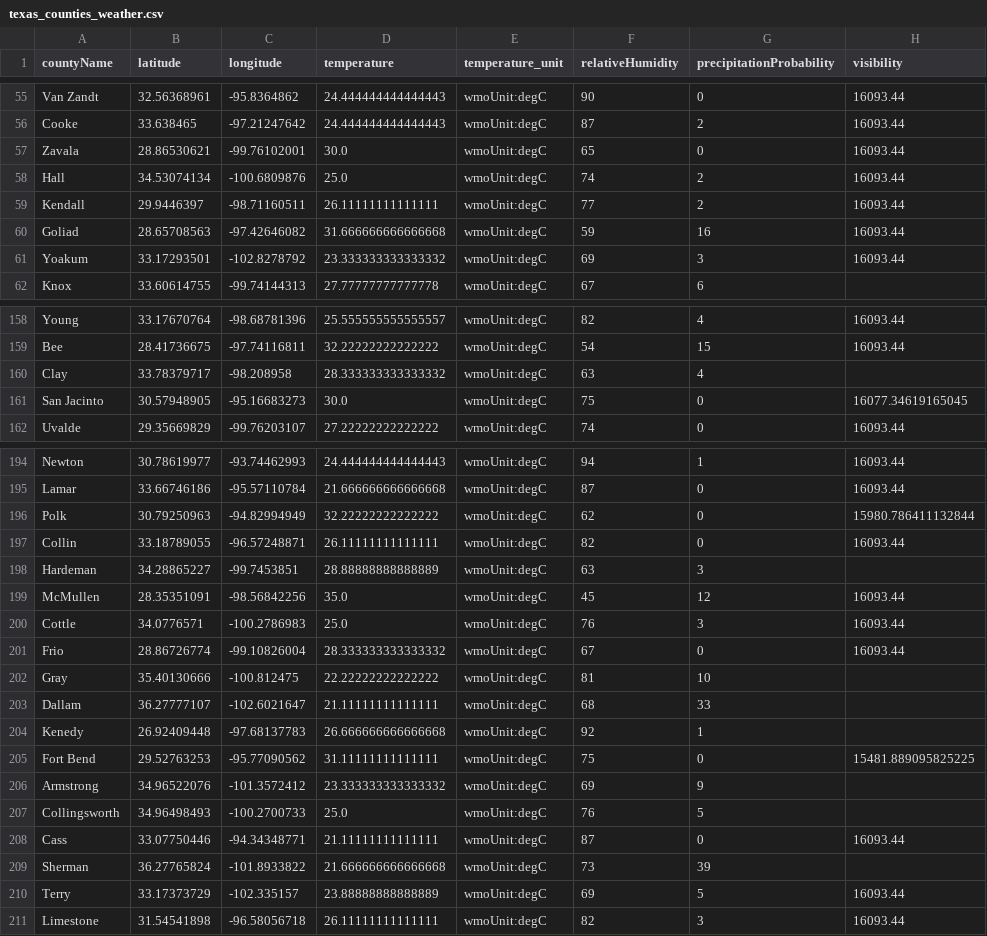
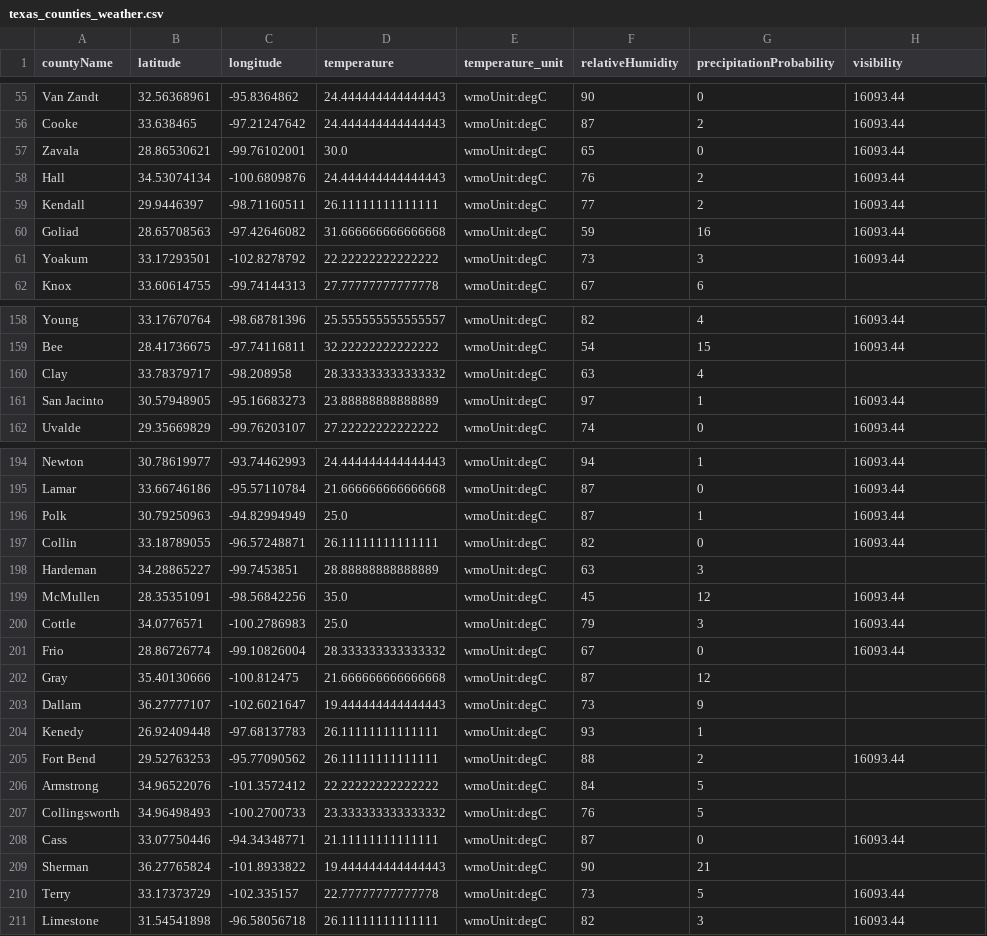
Before and after one commit to juweek/texas-county-choropleth-view, a CSV file: texas_counties_weather.csv, drawn as a sheet; only a part is shown, gaps mark what is left out; the diff covers the shown part only; the diff names each change by its address in the sheet, - before the commit and + after, or states it on an @@ line.

```diff
--- a/texas_counties_weather.csv
+++ b/texas_counties_weather.csv
-D58 (temperature): 25.0
+D58 (temperature): 24.444444444444443
-F58 (relativeHumidity): 74
+F58 (relativeHumidity): 76
-D61 (temperature): 23.333333333333332
+D61 (temperature): 22.22222222222222
-F61 (relativeHumidity): 69
+F61 (relativeHumidity): 73
-D161 (temperature): 30.0
+D161 (temperature): 23.88888888888889
-F161 (relativeHumidity): 75
+F161 (relativeHumidity): 97
-G161 (precipitationProbability): 0
+G161 (precipitationProbability): 1
-H161 (visibility): 16077.34619165045
+H161 (visibility): 16093.44
-D196 (temperature): 32.22222222222222
+D196 (temperature): 25.0
-F196 (relativeHumidity): 62
+F196 (relativeHumidity): 87
-G196 (precipitationProbability): 0
+G196 (precipitationProbability): 1
-H196 (visibility): 15980.786411132844
+H196 (visibility): 16093.44
-F200 (relativeHumidity): 76
+F200 (relativeHumidity): 79
-D202 (temperature): 22.22222222222222
+D202 (temperature): 21.666666666666668
-F202 (relativeHumidity): 81
+F202 (relativeHumidity): 87
-G202 (precipitationProbability): 10
+G202 (precipitationProbability): 12
-D203 (temperature): 21.11111111111111
+D203 (temperature): 19.444444444444443
-F203 (relativeHumidity): 68
+F203 (relativeHumidity): 73
-G203 (precipitationProbability): 33
+G203 (precipitationProbability): 9
-D204 (temperature): 26.666666666666668
+D204 (temperature): 26.11111111111111
-F204 (relativeHumidity): 92
+F204 (relativeHumidity): 93
-D205 (temperature): 31.11111111111111
+D205 (temperature): 26.11111111111111
-F205 (relativeHumidity): 75
+F205 (relativeHumidity): 88
-G205 (precipitationProbability): 0
+G205 (precipitationProbability): 2
-H205 (visibility): 15481.889095825225
+H205 (visibility): 16093.44
-D206 (temperature): 23.333333333333332
+D206 (temperature): 22.22222222222222
-F206 (relativeHumidity): 69
+F206 (relativeHumidity): 84
-G206 (precipitationProbability): 9
+G206 (precipitationProbability): 5
-D207 (temperature): 25.0
+D207 (temperature): 23.333333333333332
-D209 (temperature): 21.666666666666668
+D209 (temperature): 19.444444444444443
-F209 (relativeHumidity): 73
+F209 (relativeHumidity): 90
-G209 (precipitationProbability): 39
+G209 (precipitationProbability): 21
-D210 (temperature): 23.88888888888889
+D210 (temperature): 22.77777777777778
-F210 (relativeHumidity): 69
+F210 (relativeHumidity): 73
```
Also changed, not shown: 157 edited cells elsewhere in this file, 2 other files.
